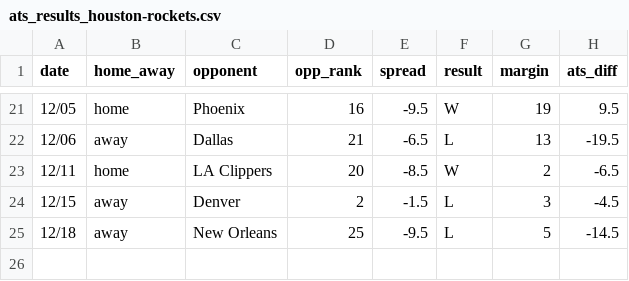
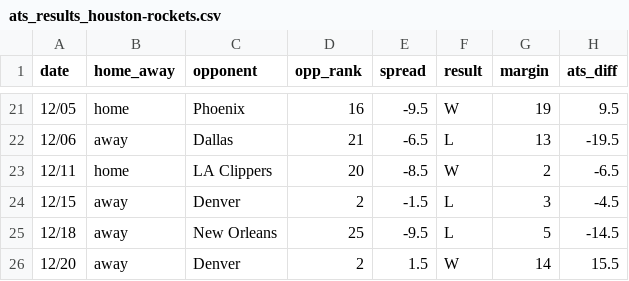
Before and after one commit to ajoros/nbabetinfo, a CSV file: ats_results_houston-rockets.csv, drawn as a sheet; only a part is shown, gaps mark what is left out.

```diff
--- a/ats_results_houston-rockets.csv
+++ b/ats_results_houston-rockets.csv
@@ -25 +25,2 @@ date,home_away,opponent,opp_rank,spread,result,margin,ats_diff
 12/18,away,New Orleans,25,-9.5,L,5,-14.5
+12/20,away,Denver,2,1.5,W,14,15.5
```
Also changed, not shown: ats_results_denver-nuggets.csv, 3 other files.
